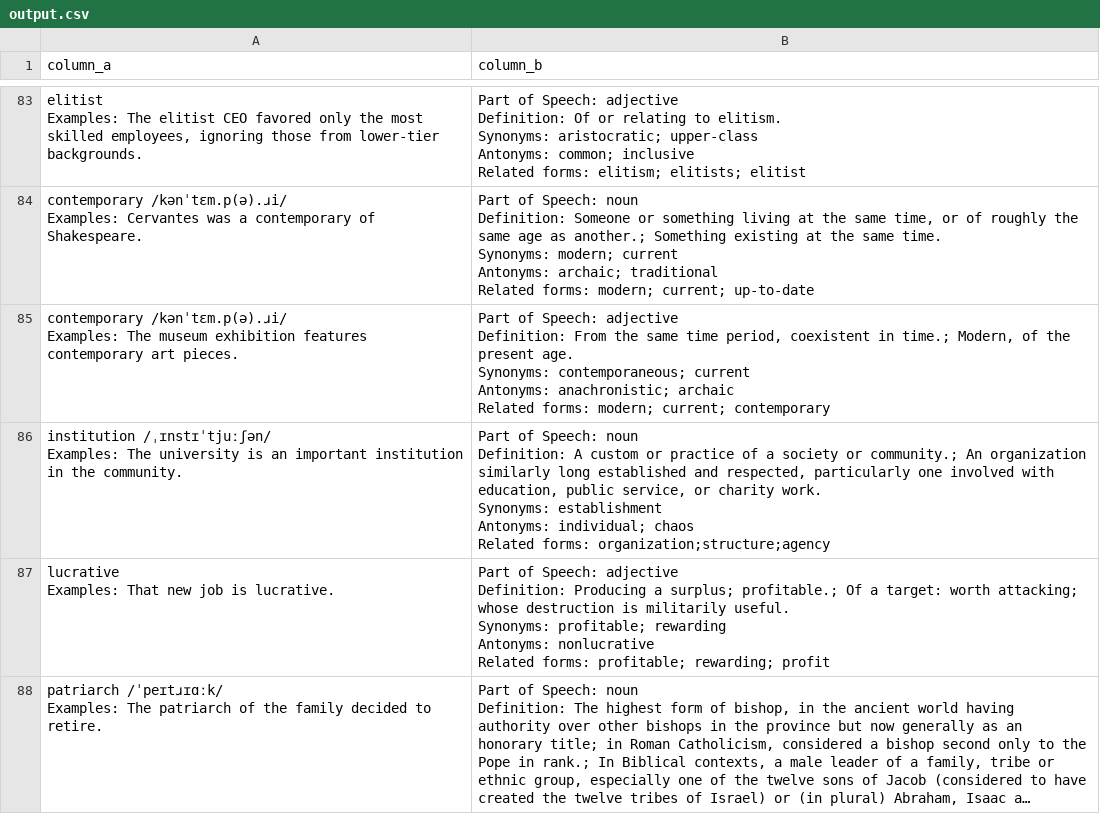
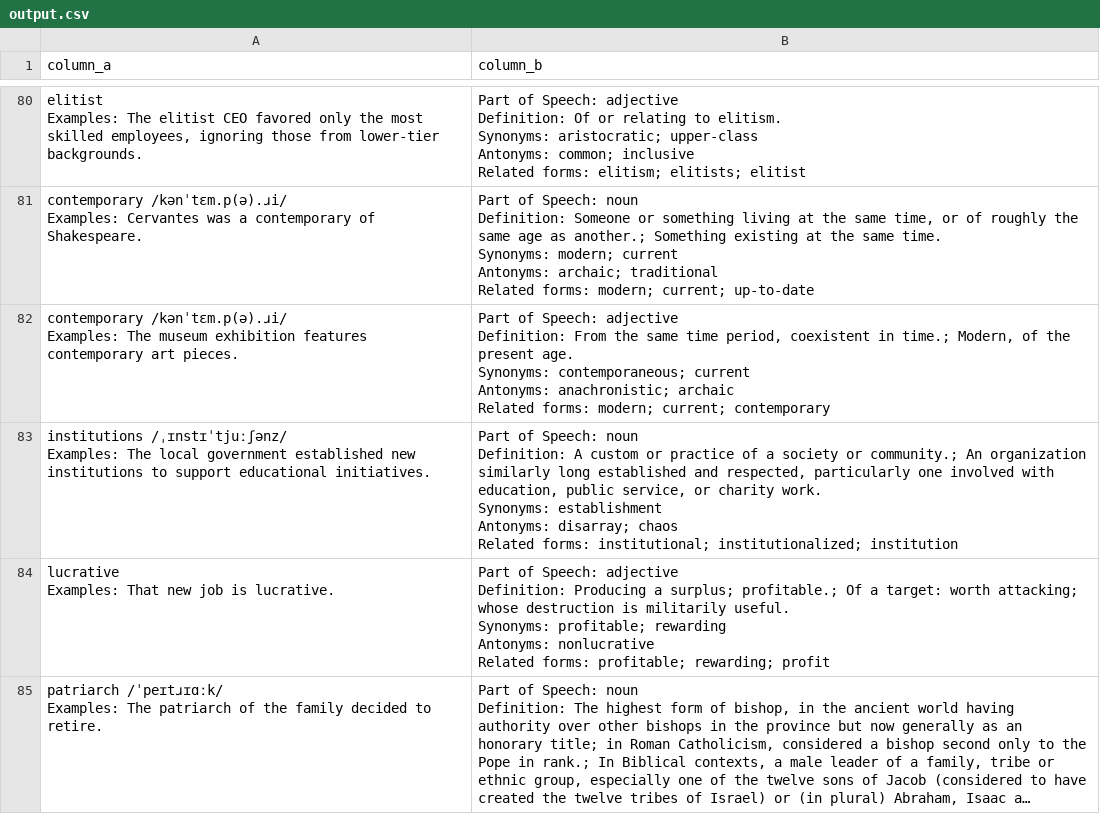
Before and after one commit to manh-td/new-words-extraction, a CSV file: output.csv, drawn as a sheet; only a part is shown, gaps mark what is left out; long unchanged cells end in …; the diff covers the shown part only.

```diff
--- a/output.csv
+++ b/output.csv
@@ -505,8 +487,8 @@ Antonyms: anachronistic; archaic
 Related forms: modern; current; contemporary"
-"institution /ˌɪnstɪˈtjuːʃən/
-Examples: The university is an important institution in the community.","Part of Speech: noun
-Definition: A custom or practice of a society or community.; An organization similarly long established and respected, particularly one involved with education, public service, or charity work.
-Synonyms: establishment
-Antonyms: individual; chaos
-Related forms: organization;structure;agency"
+"institutions /ˌɪnstɪˈtjuːʃənz/
+Examples: The local government established new institutions to support educational initiatives.","Part of Speech: noun
+Definition: A custom or practice of a society or community.; An organization similarly long established and respected, particularly one involved with education, public service, or charity work.
+Synonyms: establishment
+Antonyms: disarray; chaos
+Related forms: institutional; institutionalized; institution"
 "lucrative
```
Also changed, not shown: 14 added rows and 16 removed rows elsewhere in this file, 36 other files.
